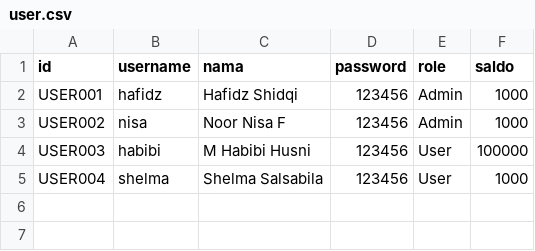
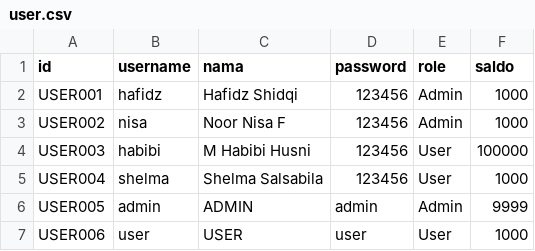
Before and after one commit to HafidzShidqi/TubesDaspro, a CSV file: Tubes Daspro/FileCSV/user.csv, drawn as a sheet.

```diff
--- a/Tubes Daspro/FileCSV/user.csv
+++ b/Tubes Daspro/FileCSV/user.csv
@@ -5 +5,3 @@ USER003;habibi;M Habibi Husni;123456;User;100000
 USER004;shelma;Shelma Salsabila;123456;User;1000
+USER005;admin;ADMIN;admin;Admin;9999
+USER006;user;USER;user;User;1000
```
Also changed, not shown: 3 other files.
